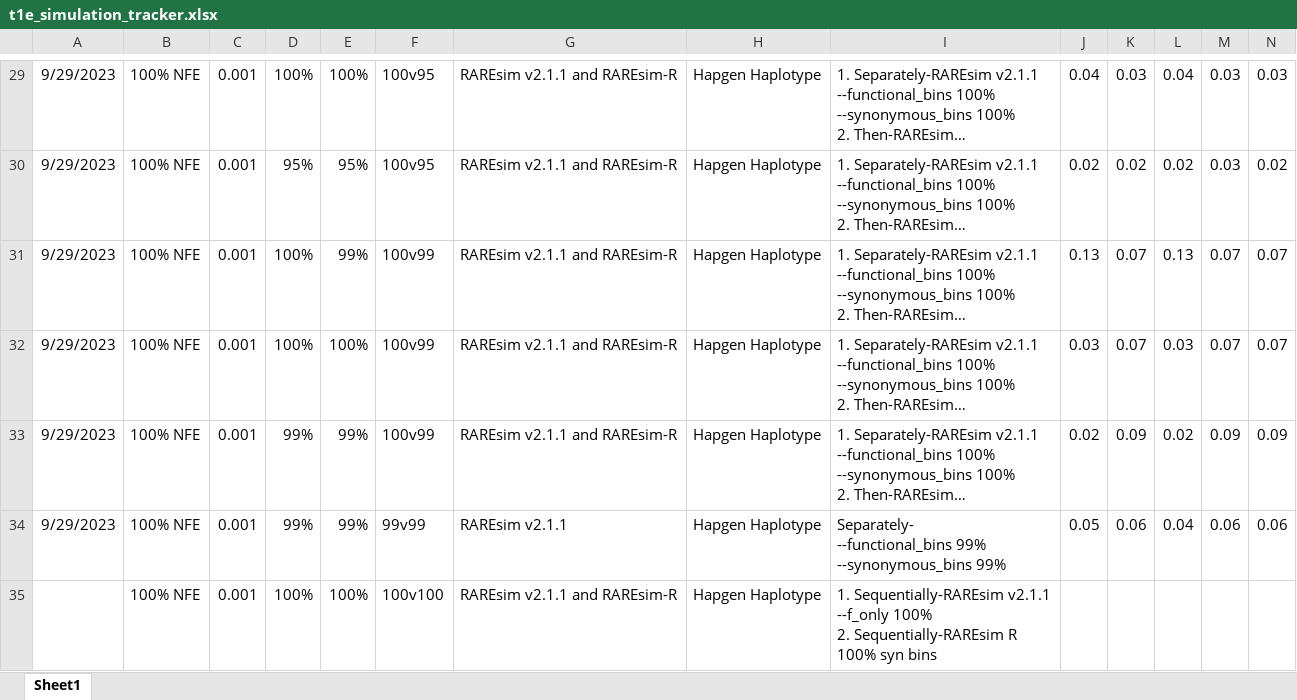
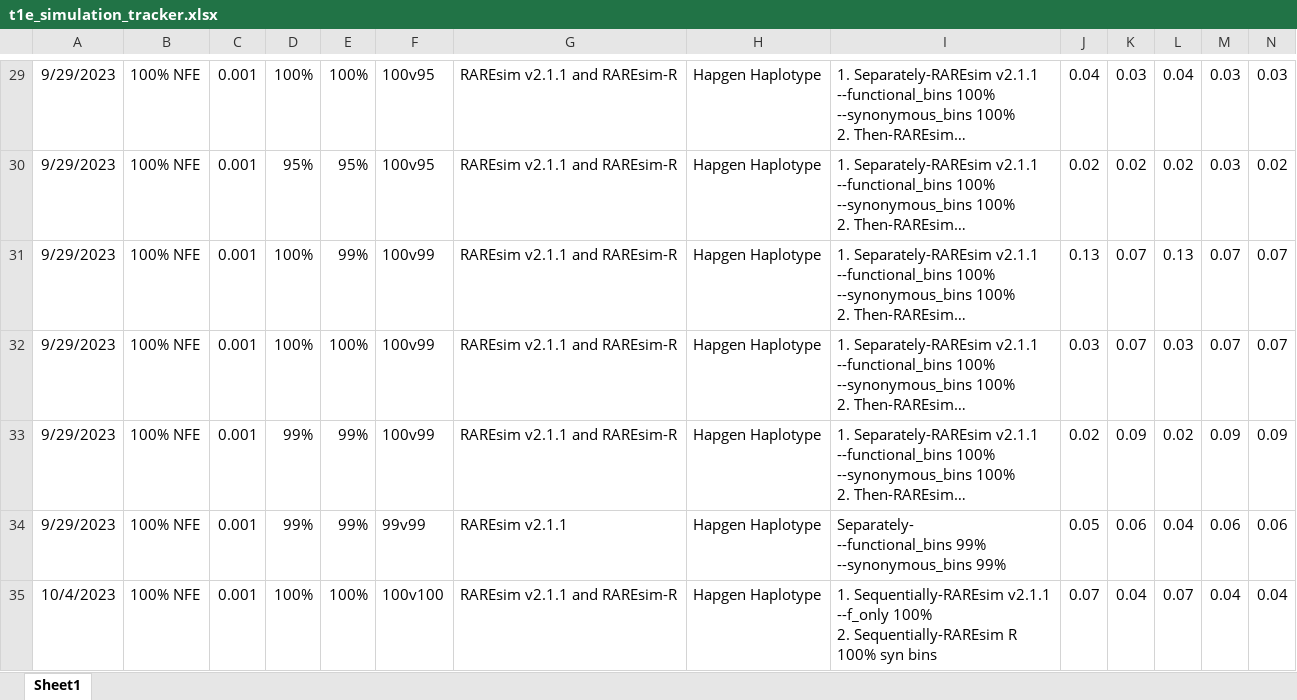
Before and after one commit to sesigler/masters_project, an Excel workbook: Results/t1e_simulation_tracker.xlsx, sheet Sheet1, drawn as a sheet; only a part is shown, gaps mark what is left out; long unchanged cells end in …; values as stored, in another font and other column widths than the file's, no borders; removed rows and columns are numbered as before the commit, all else as after; rows hold the shown columns only; ↵ is a line break in a cell; the diff names each change by its address in the sheet, - before the commit and + after, or states it on an @@ line.

Commit message:
add rows of zeros back into pruned haplotype

```diff
--- a/Results/t1e_simulation_tracker.xlsx (sheet Sheet1)
+++ b/Results/t1e_simulation_tracker.xlsx (sheet Sheet1)
-row 35:  | 100% NFE | 0.001 | 100% | 100% | 100v100 | RAREsim v2.1.1 and RAREsim-R | Hapgen Haplotype | 1. Sequentially-RAREsim v2.1.1 ↵ --f_only 100% ↵ 2. Sequentially-RAREsim R ↵ 100% syn bins
+row 35: 10/4/2023 | 100% NFE | 0.001 | 100% | 100% | 100v100 | RAREsim v2.1.1 and RAREsim-R | Hapgen Haplotype | 1. Sequentially-RAREsim v2.1.1 ↵ --f_only 100% ↵ 2. Sequentially-RAREsim R ↵ 100% syn bins | 0.07 | 0.04 | 0.07 | 0.04 | 0.04
```
Also changed, not shown: 13 other files.
